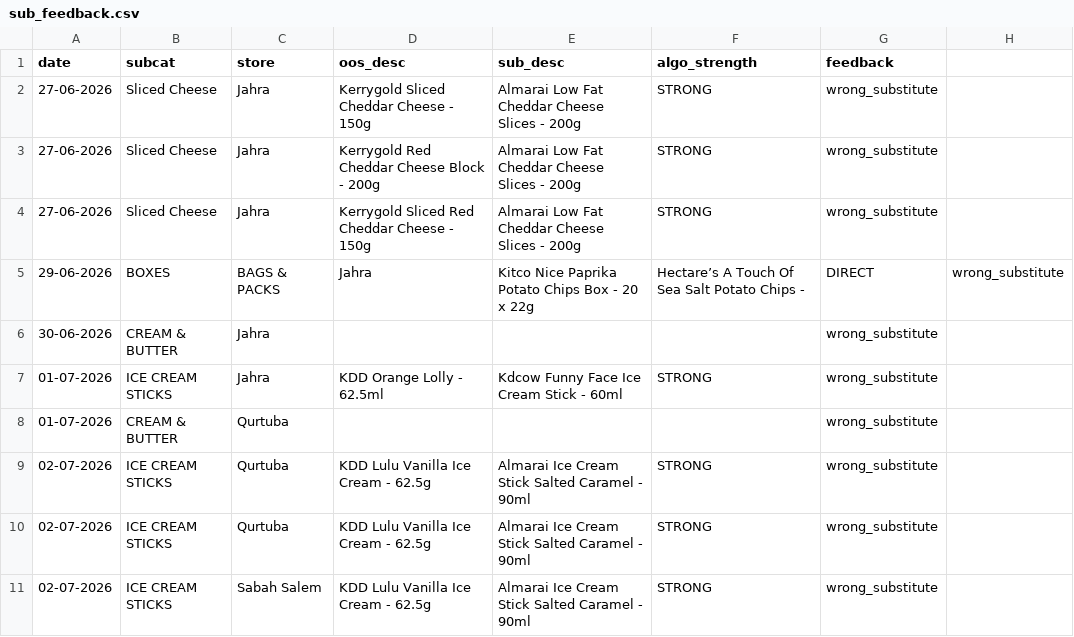
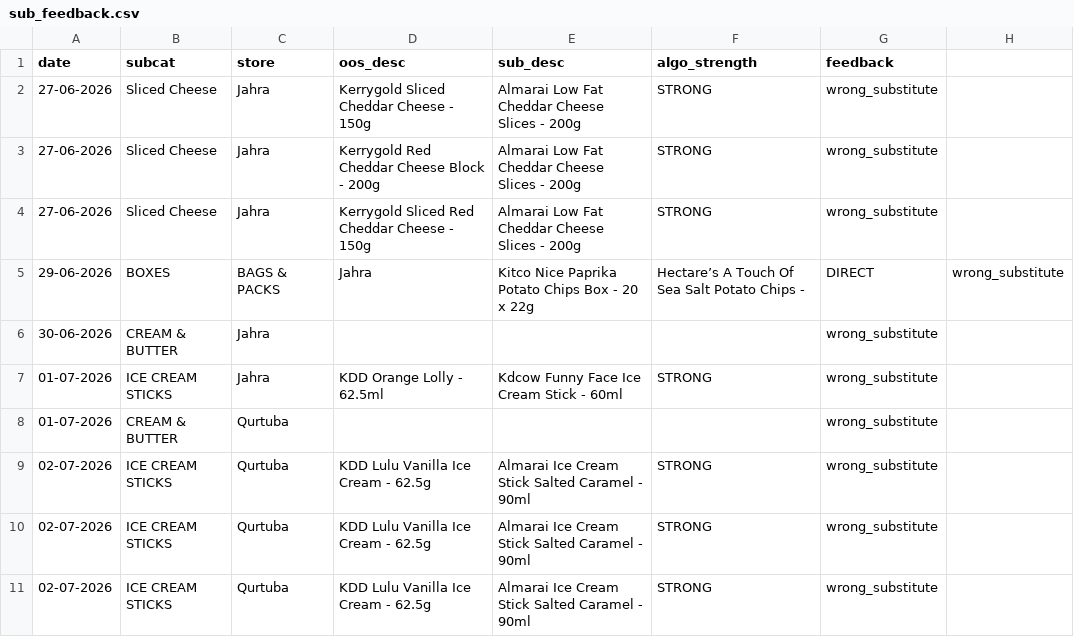
Before and after one commit to asalamah-oss/fiz-briefing, a CSV file: data/sub_feedback.csv, drawn as a sheet.

Commit message:
auto: update data/sub_feedback.csv

```diff
--- a/data/sub_feedback.csv
+++ b/data/sub_feedback.csv
@@ -10,2 +10,2 @@ date,subcat,store,oos_desc,sub_desc,algo_strength,feedback
 02-07-2026,ICE CREAM STICKS,Qurtuba,KDD Lulu Vanilla Ice Cream - 62.5g,Almarai Ice Cream Stick Salted Caramel - 90ml,STRONG,wrong_substitute
-02-07-2026,ICE CREAM STICKS,Sabah Salem,KDD Lulu Vanilla Ice Cream - 62.5g,Almarai Ice Cream Stick Salted Caramel - 90ml,STRONG,wrong_substitute
+02-07-2026,ICE CREAM STICKS,Qurtuba,KDD Lulu Vanilla Ice Cream - 62.5g,Almarai Ice Cream Stick Salted Caramel - 90ml,STRONG,wrong_substitute
```
